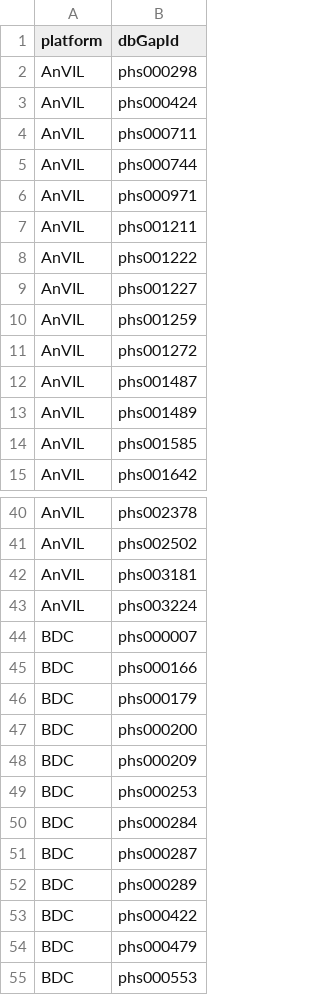
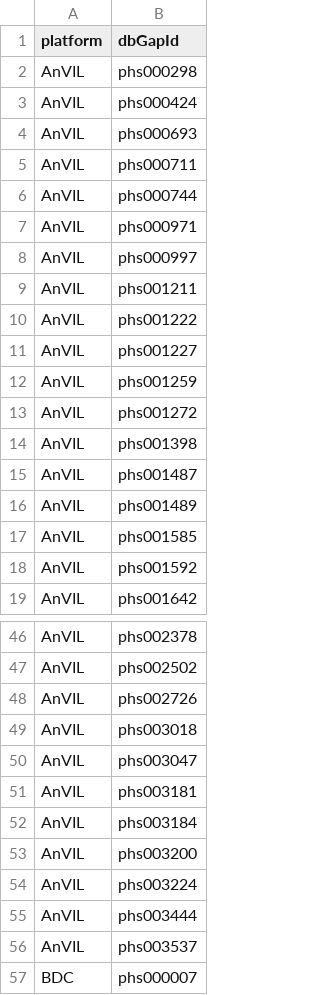
Before and after one commit to NIH-NCPI/ncpi-dataset-catalog, a TSV file: catalog-build/source/dashboard-source-ncpi.tsv, drawn as a sheet; only a part is shown, gaps mark what is left out; the shorter side is filled out with more unchanged rows; the diff covers the shown part only.

Commit message:
chore: update catalog content for 2025-04 (#70)

```diff
--- a/catalog-build/source/dashboard-source-ncpi.tsv
+++ b/catalog-build/source/dashboard-source-ncpi.tsv
@@ -3,2 +3,3 @@ AnVIL	phs000298
 AnVIL	phs000424
+AnVIL	phs000693
 AnVIL	phs000711
@@ -6,2 +7,3 @@ AnVIL	phs000744
 AnVIL	phs000971
+AnVIL	phs000997
 AnVIL	phs001211
@@ -11,2 +13,3 @@ AnVIL	phs001259
 AnVIL	phs001272
+AnVIL	phs001398
 AnVIL	phs001487
@@ -14,2 +17,3 @@ AnVIL	phs001489
 AnVIL	phs001585
+AnVIL	phs001592
 AnVIL	phs001642
@@ -41,4 +47,11 @@ AnVIL	phs002378
 AnVIL	phs002502
+AnVIL	phs002726
+AnVIL	phs003018
+AnVIL	phs003047
 AnVIL	phs003181
+AnVIL	phs003184
+AnVIL	phs003200
 AnVIL	phs003224
+AnVIL	phs003444
+AnVIL	phs003537
 BDC	phs000007
```
Also changed, not shown: 6 added rows elsewhere in this file, 2 other files.
